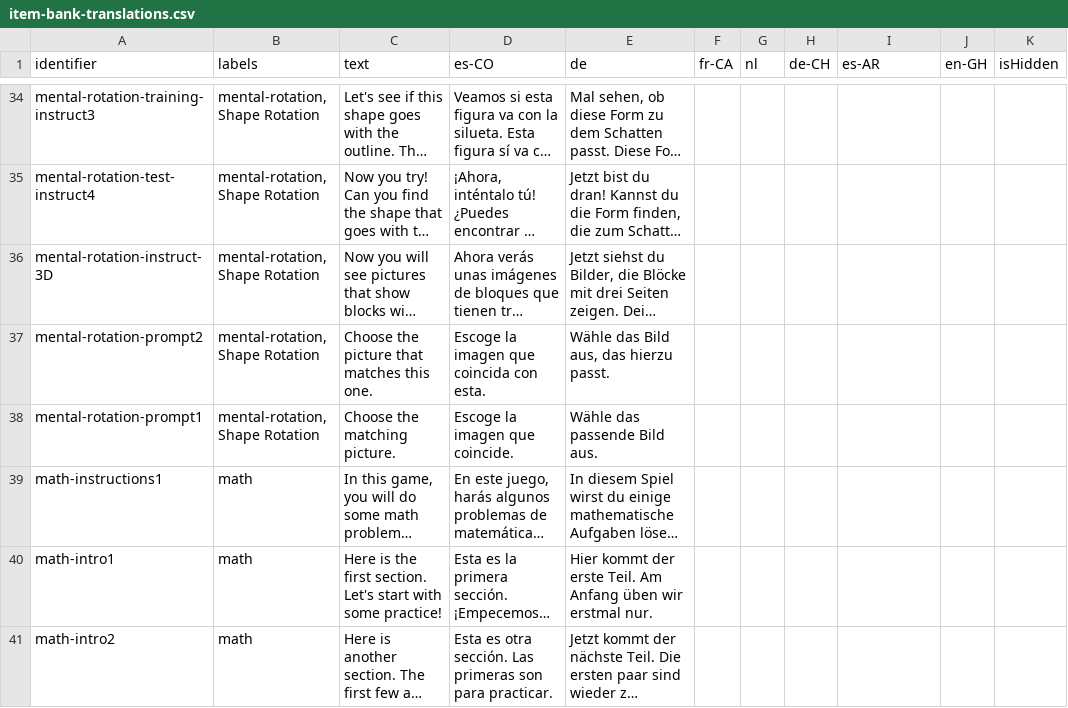
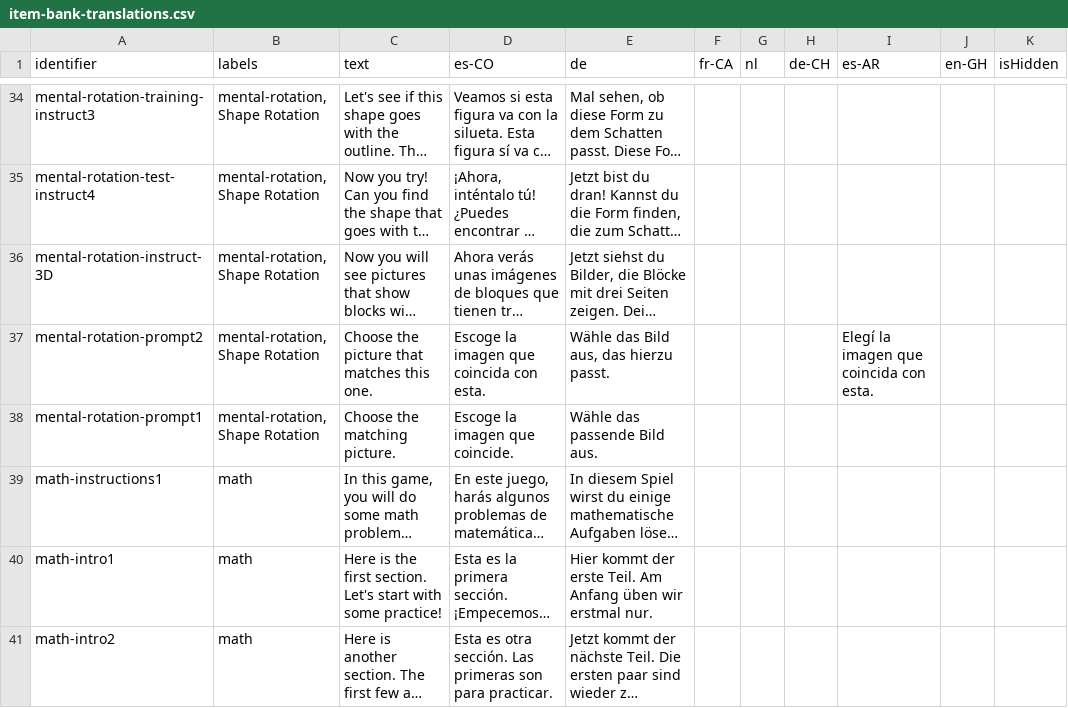
Before and after one commit to levante-framework/levante_translations, a CSV file: translations/item-bank-translations.csv, drawn as a sheet; only a part is shown, gaps mark what is left out; long unchanged cells end in …; the diff names each change by its address in the sheet, - before the commit and + after, or states it on an @@ line.

Commit message:
New translations translations/item-bank-translations.csv (bundle: 28)

```diff
--- a/translations/item-bank-translations.csv
+++ b/translations/item-bank-translations.csv
-I37 (es-AR): (empty)
+I37 (es-AR): Elegí la imagen que coincida con esta.
```
